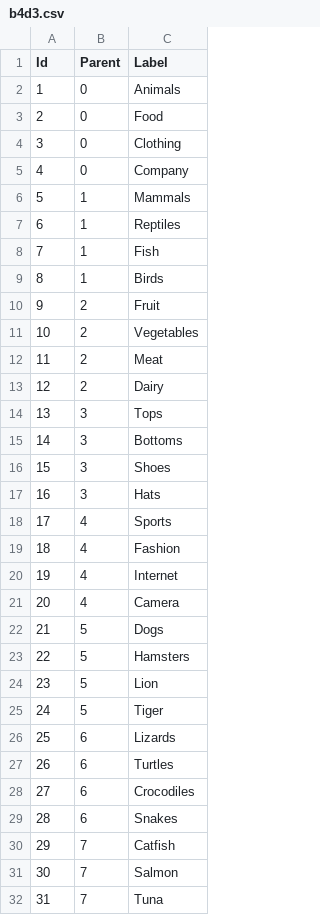
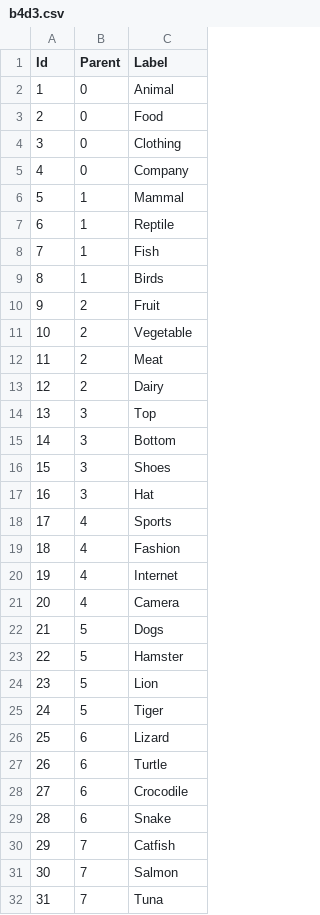
Before and after one commit to bertojo/cs4249-assgn1, a CSV file: data/b4d3.csv, drawn as a sheet; only a part is shown; the diff covers the shown part only.

```diff
--- a/data/b4d3.csv
+++ b/data/b4d3.csv
@@ -1,3 +1,3 @@
 Id,Parent,Label
-1,0,Animals
+1,0,Animal
 2,0,Food
@@ -5,4 +5,4 @@ Id,Parent,Label
 4,0,Company
-5,1,Mammals
-6,1,Reptiles
+5,1,Mammal
+6,1,Reptile
 7,1,Fish
@@ -10,9 +10,9 @@ Id,Parent,Label
 9,2,Fruit
-10,2,Vegetables
+10,2,Vegetable
 11,2,Meat
 12,2,Dairy
-13,3,Tops
-14,3,Bottoms
+13,3,Top
+14,3,Bottom
 15,3,Shoes
-16,3,Hats
+16,3,Hat
 17,4,Sports
@@ -22,9 +22,9 @@ Id,Parent,Label
 21,5,Dogs
-22,5,Hamsters
+22,5,Hamster
 23,5,Lion
 24,5,Tiger
-25,6,Lizards
-26,6,Turtles
-27,6,Crocodiles
-28,6,Snakes
+25,6,Lizard
+26,6,Turtle
+27,6,Crocodile
+28,6,Snake
 29,7,Catfish
```
Also changed, not shown: 1 edited cell elsewhere in this file, data/b4d2.csv, data/b6d2.csv, 4 other files.
